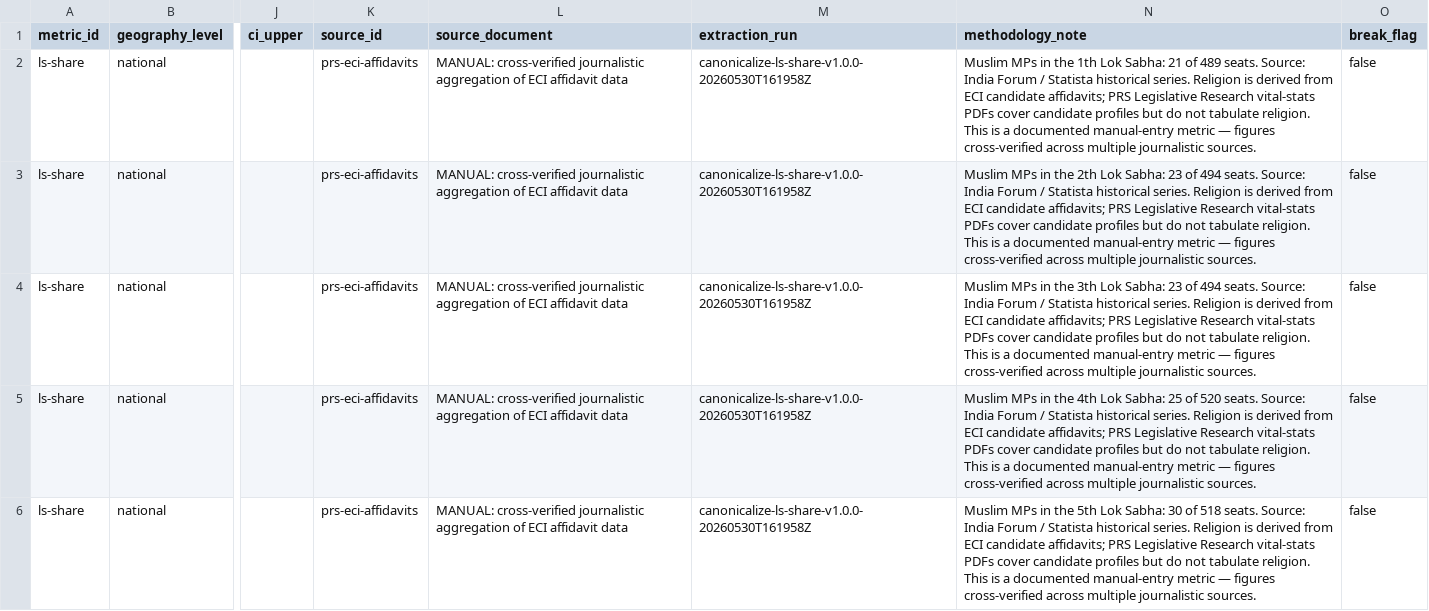
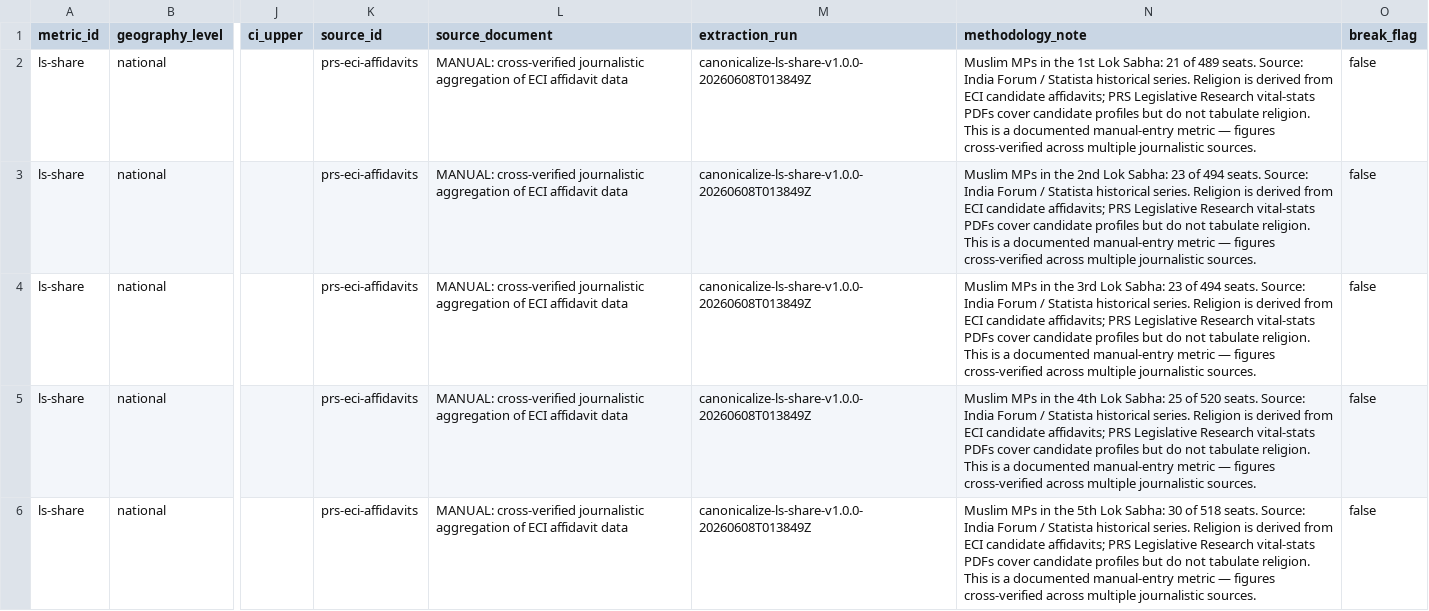
Before and after one commit to iqbash1/indian-muslims-dashboard, a CSV file: canonical/ls-share.csv, drawn as a sheet; only a part is shown, gaps mark what is left out; the diff covers the shown part only; the diff names each change by its address in the sheet, - before the commit and + after, or states it on an @@ line.

```diff
--- a/canonical/ls-share.csv
+++ b/canonical/ls-share.csv
-M2:M6 (extraction_run): canonicalize-ls-share-v1.0.0-20260530T161958Z
+M2:M6 (extraction_run): canonicalize-ls-share-v1.0.0-20260608T013849Z
-N2 (methodology_note): …in the 1th Lok Sabha:…
+N2 (methodology_note): …in the 1st Lok Sabha:…
-N3 (methodology_note): …in the 2th Lok Sabha:…
+N3 (methodology_note): …in the 2nd Lok Sabha:…
-N4 (methodology_note): …in the 3th Lok Sabha:…
+N4 (methodology_note): …in the 3rd Lok Sabha:…
```
Also changed, not shown: 13 edited cells elsewhere in this file, docs/canonical/ls-share.csv, 1 other file.
